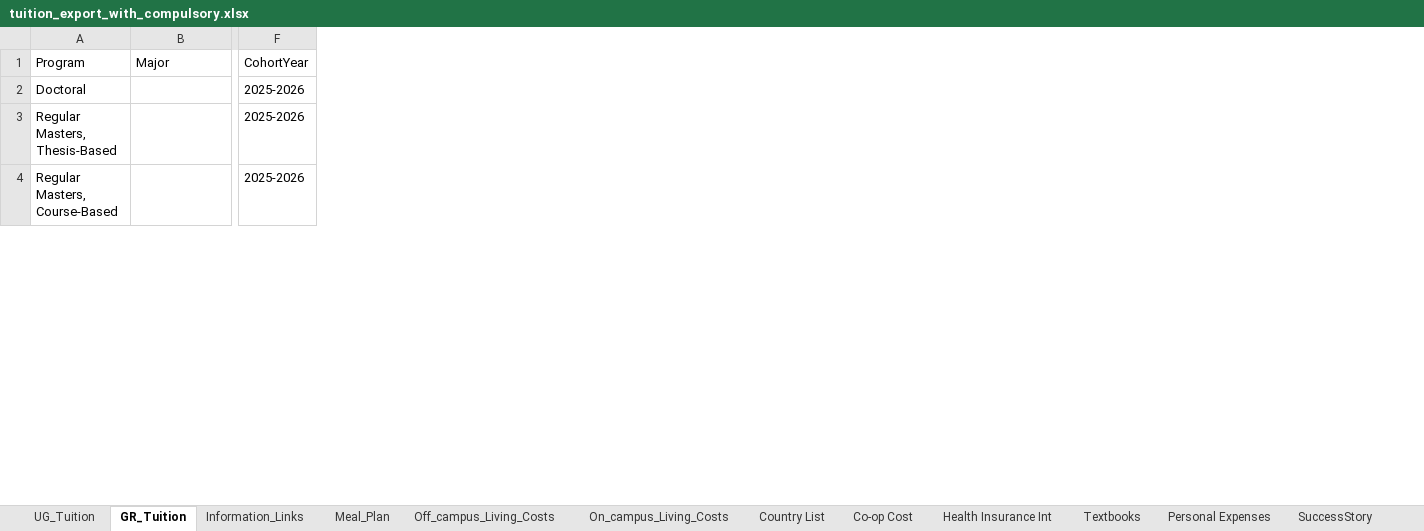
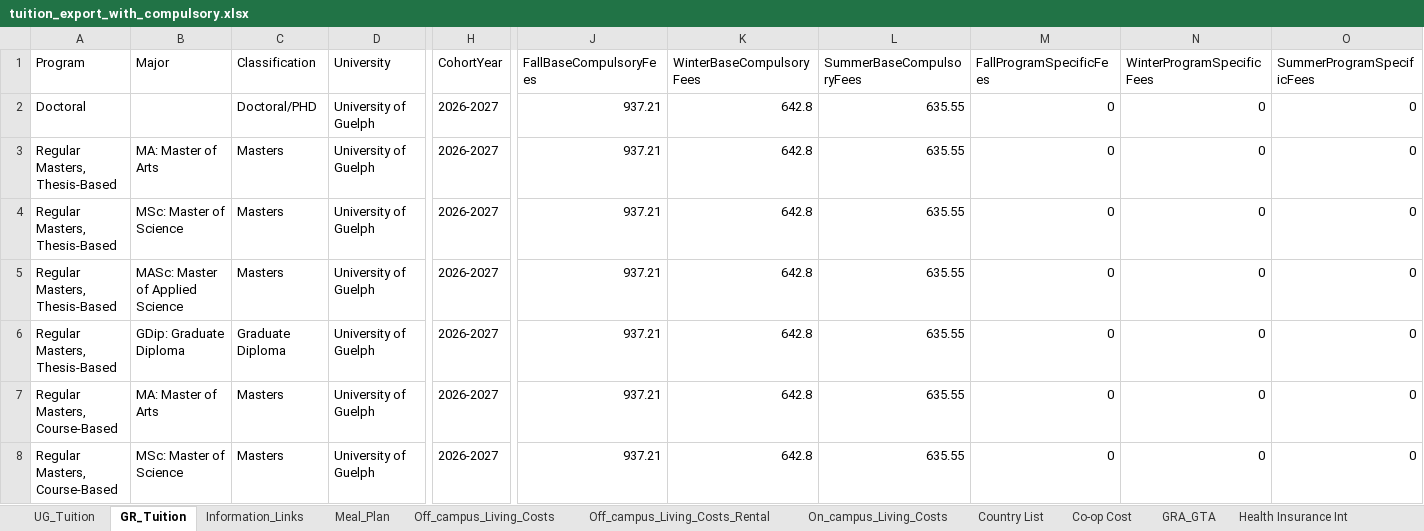
Before and after one commit to Kunal7575/CostEstimator, an Excel workbook: tuition_export_with_compulsory.xlsx, sheet GR_Tuition, drawn as a sheet; only a part is shown, gaps mark what is left out; values as stored, in another font and other column widths than the file's, no borders; addresses are those after the commit; rows hold the shown columns only; the diff covers the shown part only; the diff names each change by its address in the sheet, - before the commit and + after, or states it on an @@ line.

Commit message:
Update compulsory fee estimate range

```diff
--- a/tuition_export_with_compulsory.xlsx (sheet GR_Tuition)
+++ b/tuition_export_with_compulsory.xlsx (sheet GR_Tuition)
+sheet tab: Off_campus_Living_Costs_Rental
+sheet tab: GRA_GTA
+column C (Classification), rows 2-3: Doctoral/PHD | Masters; row 7: Masters
+column D (University), rows 2-3: University of Guelph | University of Guelph; row 7: University of Guelph
+column J (FallBaseCompulsoryFees), rows 2-3: 937.21 | 937.21; row 7: 937.21
+column K (WinterBaseCompulsoryFees), rows 2-3: 642.8 | 642.8; row 7: 642.8
+column L (SummerBaseCompulsoryFees), rows 2-3: 635.55 | 635.55; row 7: 635.55
+column M (FallProgramSpecificFees), rows 2-3: 0 | 0; row 7: 0
+column N (WinterProgramSpecificFees), rows 2-3: 0 | 0; row 7: 0
+column O (SummerProgramSpecificFees), rows 2-3: 0 | 0; row 7: 0
-H2:H3 (CohortYear): 2025-2026
+H2:H3 (CohortYear): 2026-2027
-B3 (Major): (empty)
+B3 (Major): MA: Master of Arts
+row 4: Regular Masters, Thesis-Based | MSc: Master of Science | Masters | University of Guelph | 2026-2027 | 937.21 | 642.8 | 635.55 | 0 | 0 | 0
+row 5: Regular Masters, Thesis-Based | MASc: Master of Applied Science | Masters | University of Guelph | 2026-2027 | 937.21 | 642.8 | 635.55 | 0 | 0 | 0
+row 6: Regular Masters, Thesis-Based | GDip: Graduate Diploma | Graduate Diploma | University of Guelph | 2026-2027 | 937.21 | 642.8 | 635.55 | 0 | 0 | 0
-B7 (Major): (empty)
+B7 (Major): MA: Master of Arts
-H7 (CohortYear): 2025-2026
+H7 (CohortYear): 2026-2027
+row 8: Regular Masters, Course-Based | MSc: Master of Science | Masters | University of Guelph | 2026-2027 | 937.21 | 642.8 | 635.55 | 0 | 0 | 0
```
Also changed, not shown: 5 added rows and 142 edited cells elsewhere in this sheet, sheet UG_Tuition, sheet Information_Links, 4 other files.
